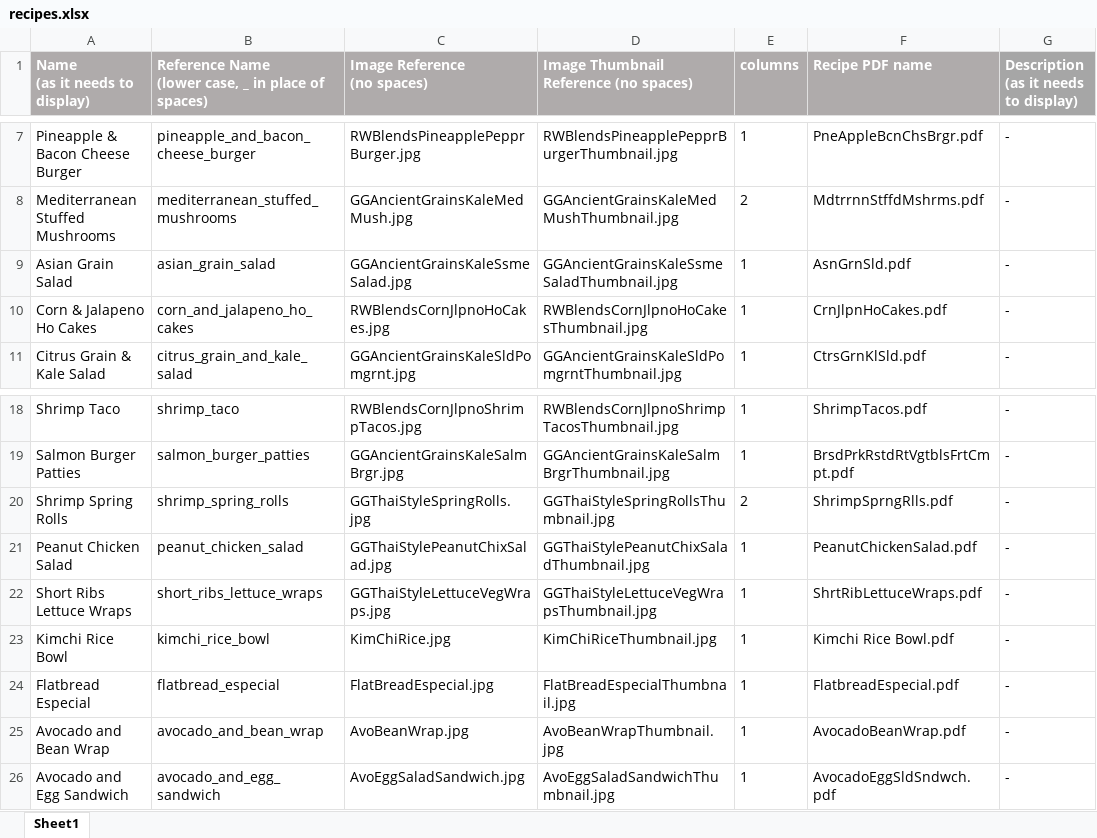
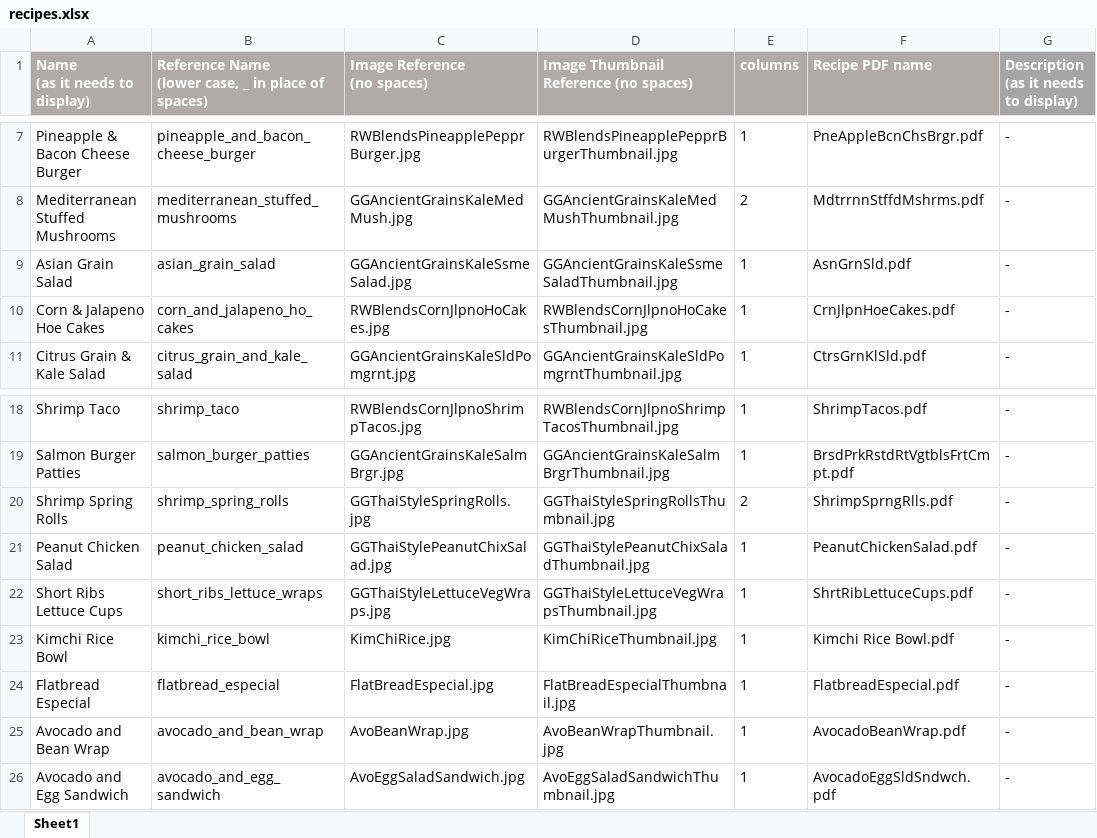
Before and after one commit to liseljensen/good_choices, an Excel workbook: app/recipes.xlsx, sheet Sheet1, drawn as a sheet; only a part is shown, gaps mark what is left out; values as stored, in another font and other column widths than the file's, no borders; the diff names each change by its address in the sheet, - before the commit and + after, or states it on an @@ line.

```diff
--- a/app/recipes.xlsx (sheet Sheet1)
+++ b/app/recipes.xlsx (sheet Sheet1)
-A10 (Name (as it needs to display)): Corn & Jalapeno Ho Cakes
+A10 (Name (as it needs to display)): Corn & Jalapeno Hoe Cakes
-F10 (Recipe PDF name): CrnJlpnHoCakes.pdf
+F10 (Recipe PDF name): CrnJlpnHoeCakes.pdf
-A22 (Name (as it needs to display)): Short Ribs Lettuce Wraps
+A22 (Name (as it needs to display)): Short Ribs Lettuce Cups
-F22 (Recipe PDF name): ShrtRibLettuceWraps.pdf
+F22 (Recipe PDF name): ShrtRibLettuceCups.pdf
```
Also changed, not shown: 37 other files.
